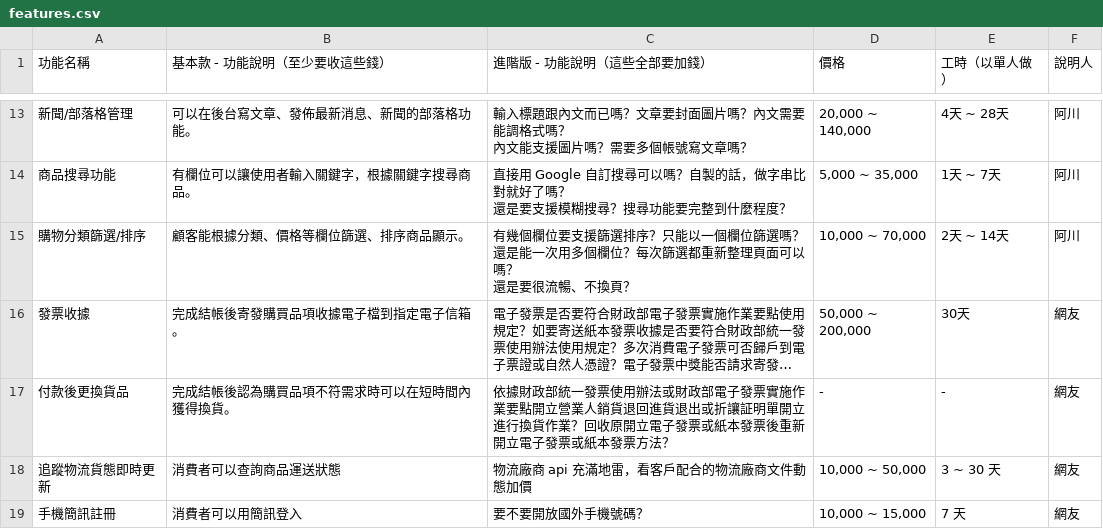
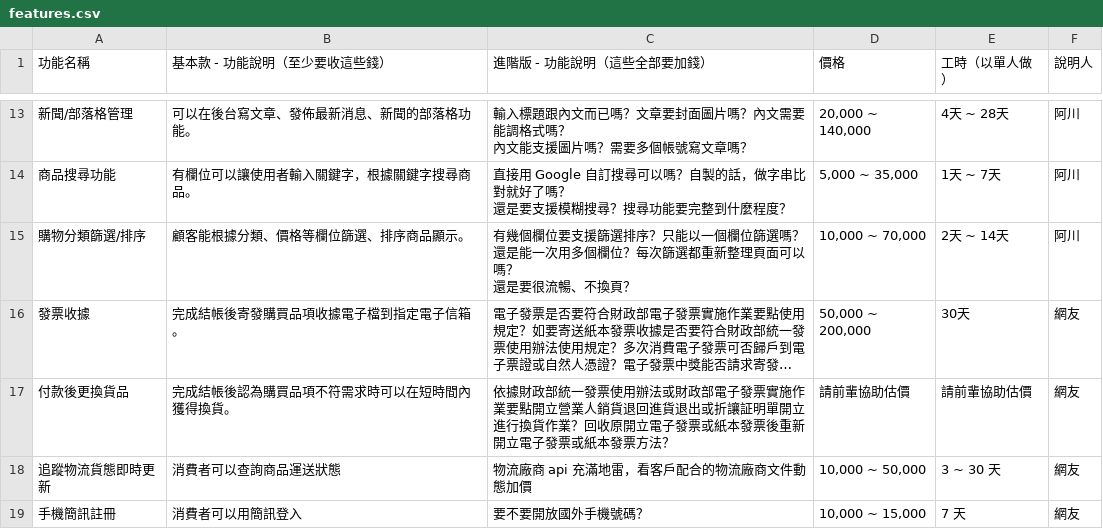
Before and after one commit to howtomakeaturn/makewebsites, a CSV file: storage/app/2016-11-26-15-52/features.csv, drawn as a sheet; only a part is shown, gaps mark what is left out; long unchanged cells end in …; the diff names each change by its address in the sheet, - before the commit and + after, or states it on an @@ line.

```diff
--- a/storage/app/2016-11-26-15-52/features.csv
+++ b/storage/app/2016-11-26-15-52/features.csv
-D17 (價格): -
+D17 (價格): 請前輩協助估價
-E17 (工時（以單人做）): -
+E17 (工時（以單人做）): 請前輩協助估價
```
Also changed, not shown: 3 other files.
